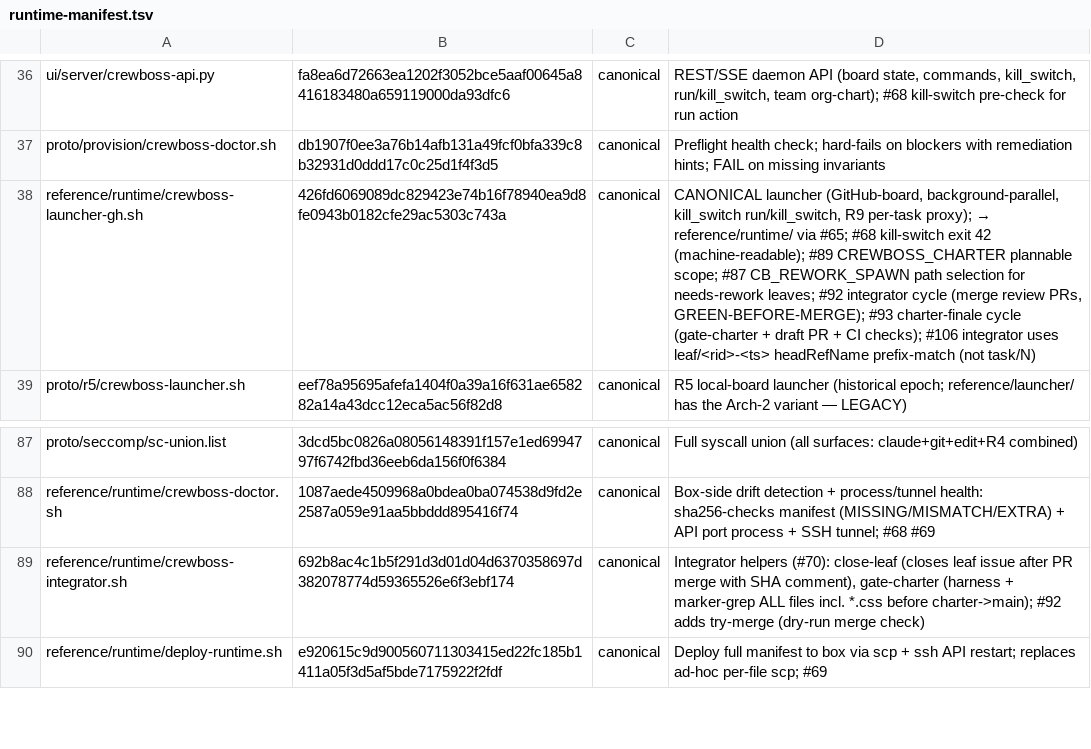
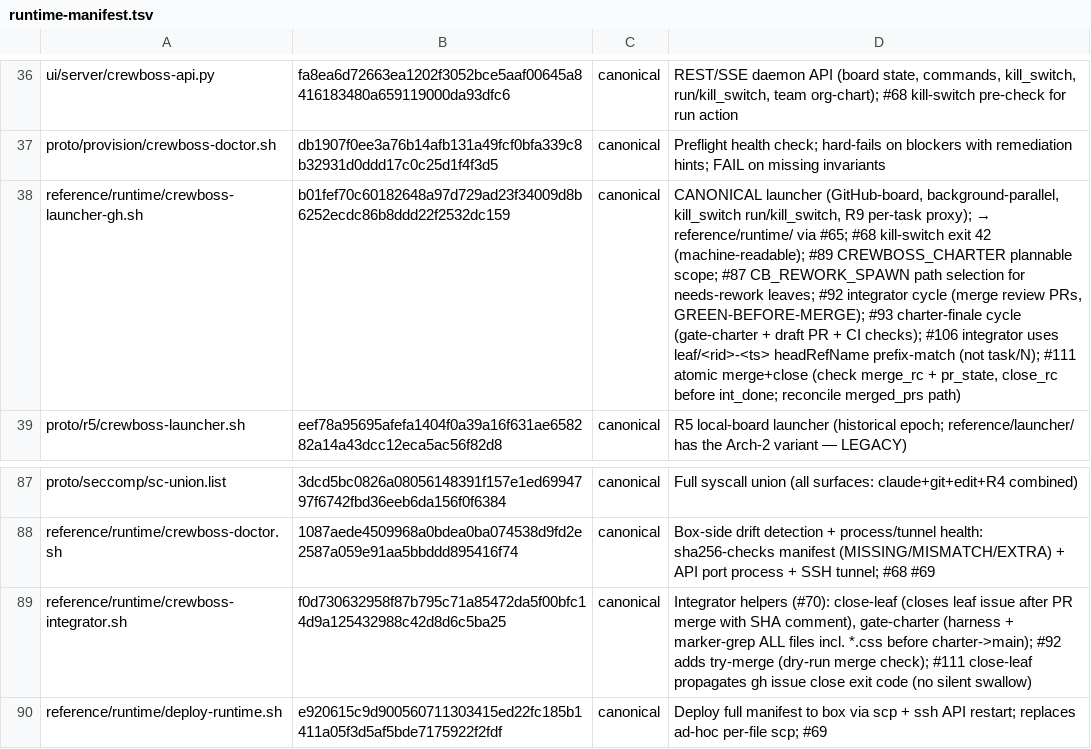
Before and after one commit to ruslan-shaydullin/crewboss, a TSV file: reference/runtime-manifest.tsv, drawn as a sheet; only a part is shown, gaps mark what is left out; the diff names each change by its address in the sheet, - before the commit and + after, or states it on an @@ line.

```diff
--- a/reference/runtime-manifest.tsv
+++ b/reference/runtime-manifest.tsv
-B38: 426fd6069089dc829423e74b16f78940ea9d8fe0943b0182cfe29ac5303c743a
+B38: b01fef70c60182648a97d729ad23f34009d8b6252ecdc86b8ddd22f2532dc159
-D38: …prefix-match (not task/N)
+D38: …prefix-match (not task/N); #111 atomic merge+close (check merge_rc + pr_state, close_rc before int_done; reconcile merged_prs path)
-B89: 692b8ac4c1b5f291d3d01d04d6370358697d382078774d59365526e6f3ebf174
+B89: f0d730632958f87b795c71a85472da5f00bfc14d9a125432988c42d8d6c5ba25
-D89: …(dry-run merge check)
+D89: …(dry-run merge check); #111 close-leaf propagates gh issue close exit code (no silent swallow)
```
Also changed, not shown: 3 other files.
